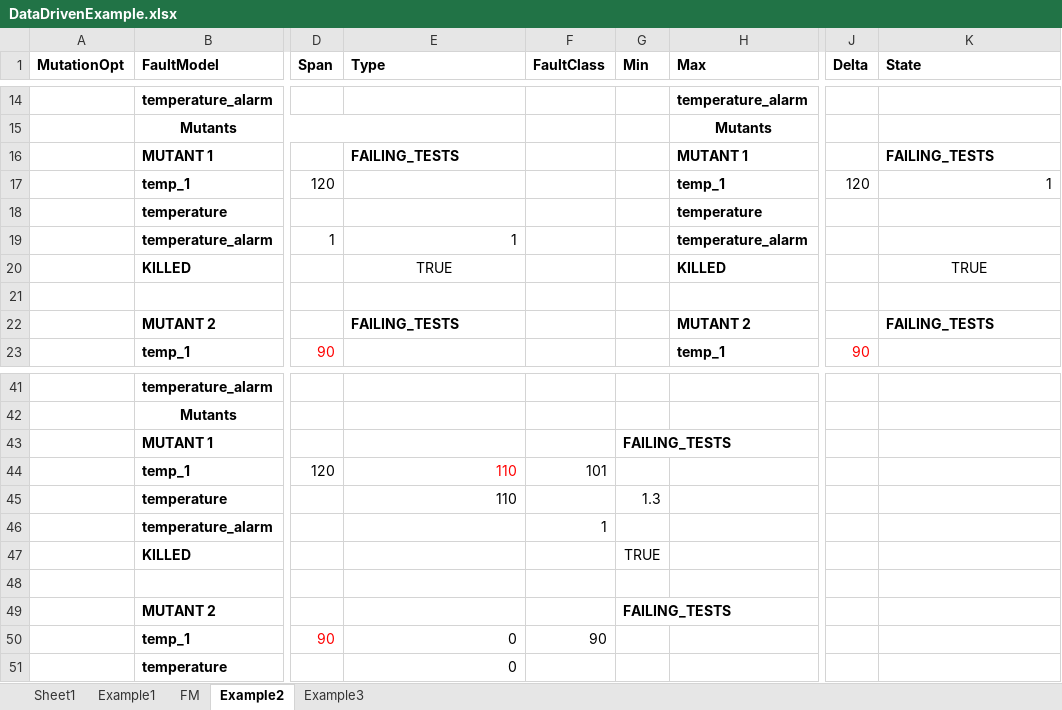
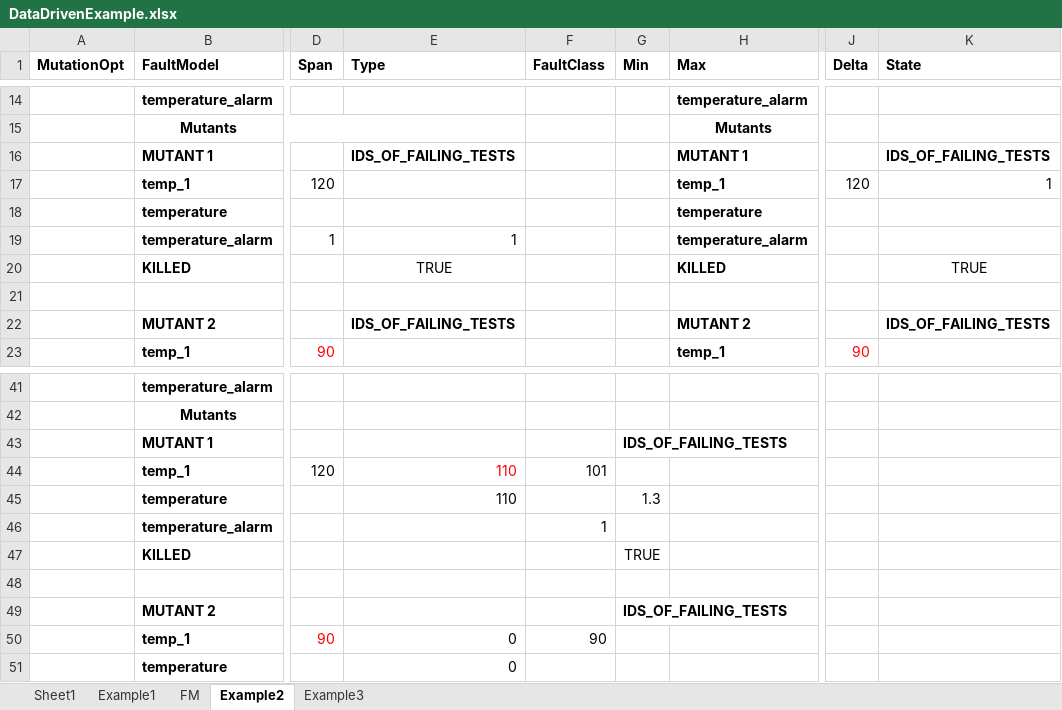
Before and after one commit to SNTSVV/FAQAS_MASS, an Excel workbook: reports/D2/DataDrivenExample.xlsx, sheet Example2, drawn as a sheet; only a part is shown, gaps mark what is left out; values as stored, in another font and other column widths than the file's, no borders; the diff names each change by its address in the sheet, - before the commit and + after, or states it on an @@ line.

```diff
--- a/reports/D2/DataDrivenExample.xlsx (sheet Example2)
+++ b/reports/D2/DataDrivenExample.xlsx (sheet Example2)
-E16 (Type): FAILING_TESTS
+E16 (Type): IDS_OF_FAILING_TESTS
-K16 (State): FAILING_TESTS
+K16 (State): IDS_OF_FAILING_TESTS
-E22 (Type): FAILING_TESTS
+E22 (Type): IDS_OF_FAILING_TESTS
-K22 (State): FAILING_TESTS
+K22 (State): IDS_OF_FAILING_TESTS
-G43 (Min): FAILING_TESTS
+G43 (Min): IDS_OF_FAILING_TESTS
-G49 (Min): FAILING_TESTS
+G49 (Min): IDS_OF_FAILING_TESTS
```
Also changed, not shown: sheet Example1, formulas that keep their value, 10 other files.
